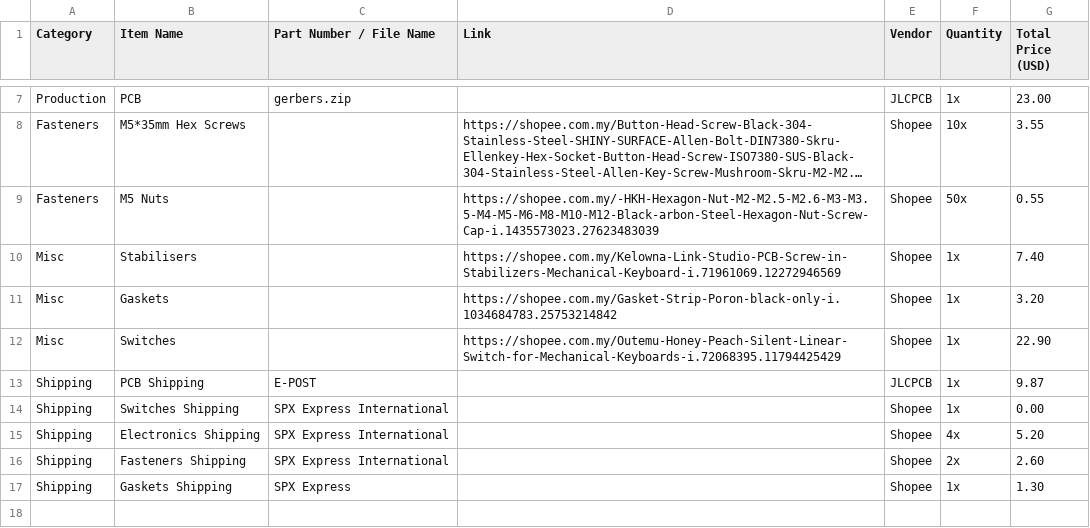
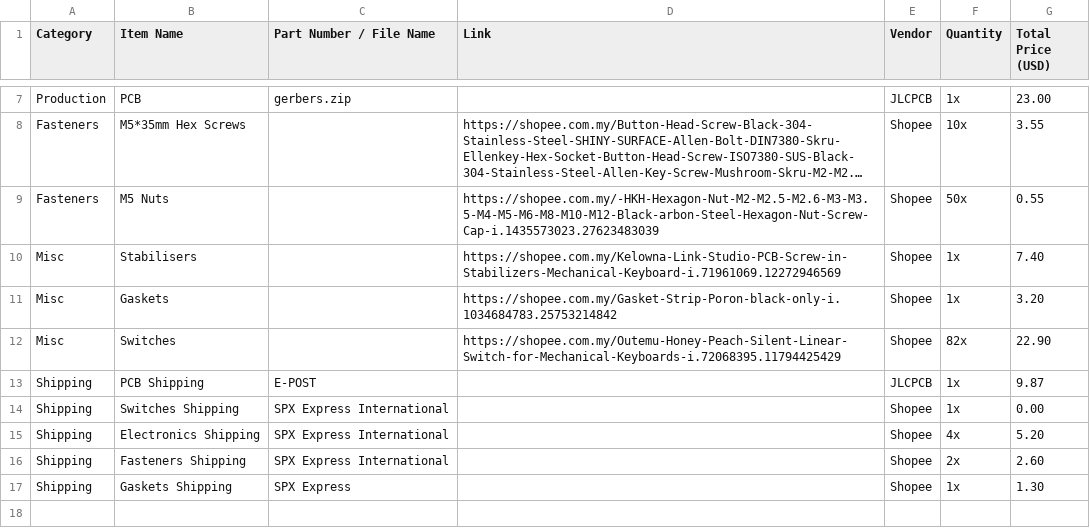
Before and after one commit to edwardfoofoo14/ALICE-keyboard-, a CSV file: bom.csv, drawn as a sheet; only a part is shown, gaps mark what is left out; long unchanged cells end in ….

```diff
--- a/bom.csv
+++ b/bom.csv
@@ -11,3 +11,3 @@ Misc,Stabilisers,,https://shopee.com.my/Kelowna-Link-Studio-PCB-Screw-in-Stabili
 Misc,Gaskets,,https://shopee.com.my/Gasket-Strip-Poron-black-only-i.1034684783.25753214842,Shopee,1x,3.20
-Misc,Switches,,https://shopee.com.my/Outemu-Honey-Peach-Silent-Linear-Switch-for-Mechanical-Keyboards-i.72068395.11794425429,Shopee,1x,22.90
+Misc,Switches,,https://shopee.com.my/Outemu-Honey-Peach-Silent-Linear-Switch-for-Mechanical-Keyboards-i.72068395.11794425429,Shopee,82x,22.90
 Shipping,PCB Shipping,E-POST,,JLCPCB,1x,9.87
```
Also changed, not shown: 1 other file.
